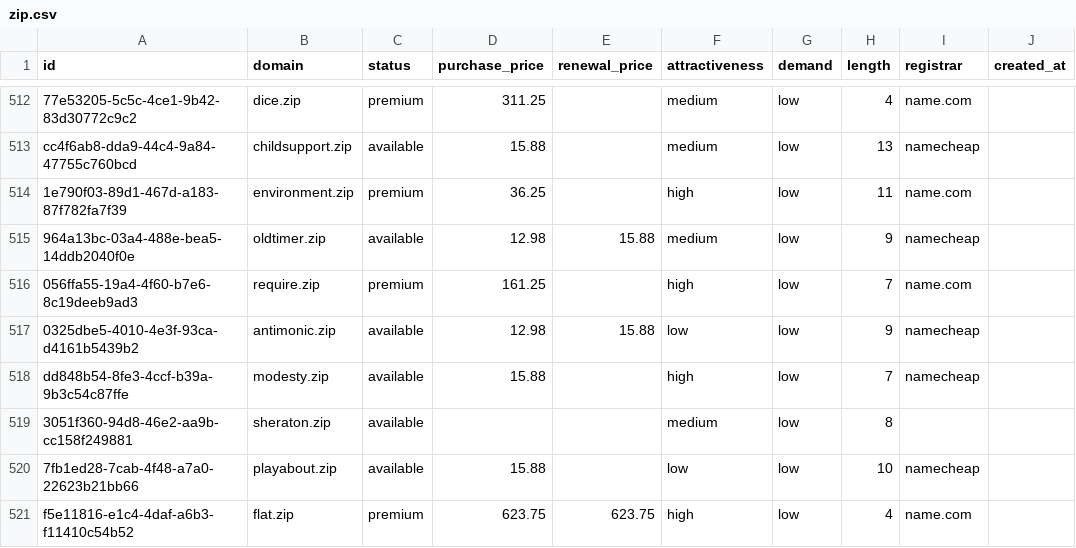
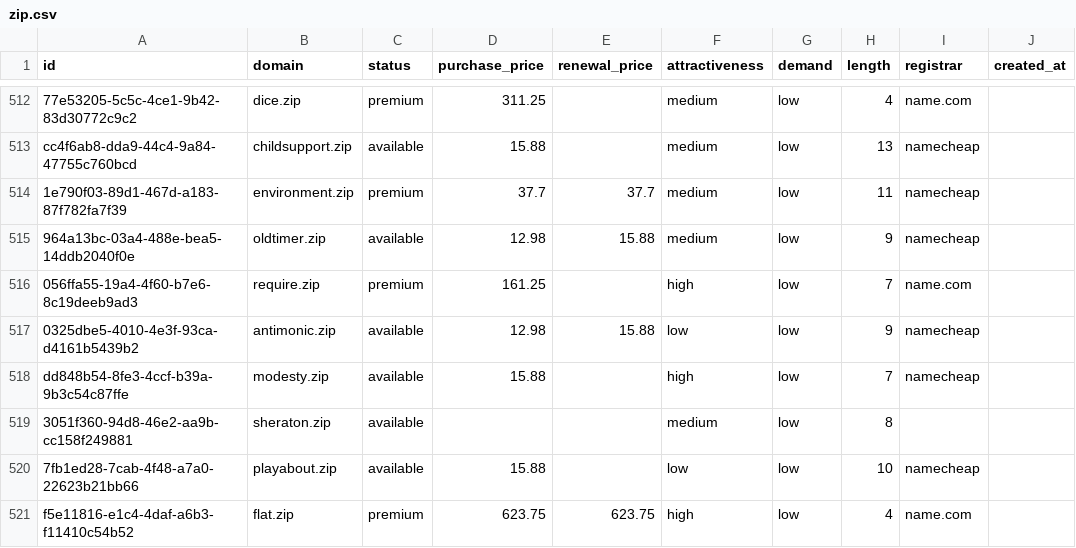
Before and after one commit to UniqueDomains/zip-oneword-domains, a CSV file: zip.csv, drawn as a sheet; only a part is shown, gaps mark what is left out; the diff names each change by its address in the sheet, - before the commit and + after, or states it on an @@ line.

Commit message:
Domains update

```diff
--- a/zip.csv
+++ b/zip.csv
-D514 (purchase_price): 36.25
+D514 (purchase_price): 37.7
-E514 (renewal_price): (empty)
+E514 (renewal_price): 37.7
-F514 (attractiveness): high
+F514 (attractiveness): medium
-I514 (registrar): name.com
+I514 (registrar): namecheap
```
Also changed, not shown: 4 other files.
